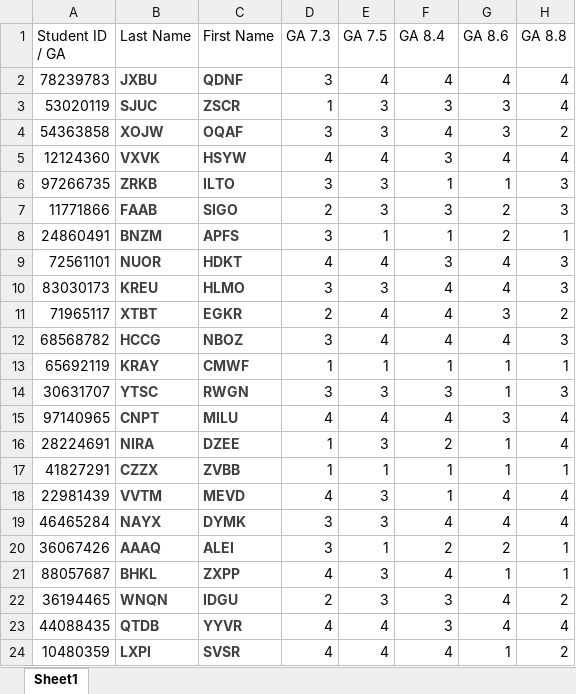
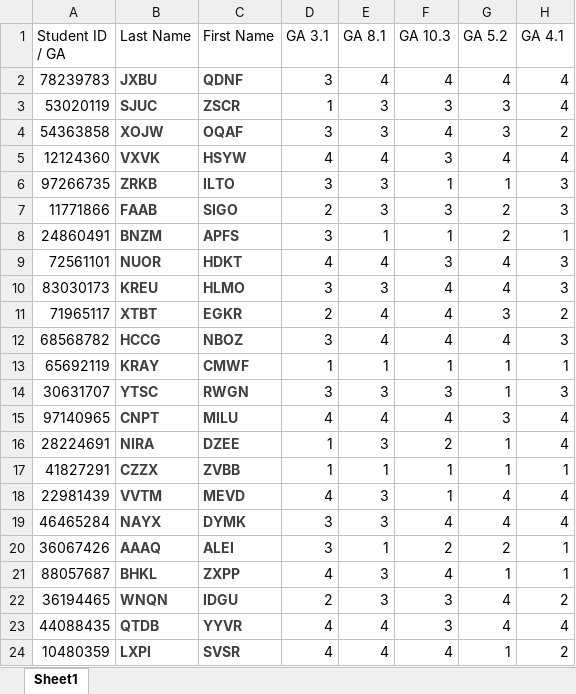
Before and after one commit to Imcool4789/graph-reporting-tool, an Excel workbook: sampledata/Sample GA submission 2.xlsx, sheet Sheet1, drawn as a sheet; values as stored, in another font and other column widths than the file's, no borders; the diff names each change by its address in the sheet, - before the commit and + after, or states it on an @@ line.

```diff
--- a/sampledata/Sample GA submission 2.xlsx (sheet Sheet1)
+++ b/sampledata/Sample GA submission 2.xlsx (sheet Sheet1)
-D1: GA 7.3
+D1: GA 3.1
-E1: GA 7.5
+E1: GA 8.1
-F1: GA 8.4
+F1: GA 10.3
-G1: GA 8.6
+G1: GA 5.2
-H1: GA 8.8
+H1: GA 4.1
```
Also changed, not shown: 2 other files.
